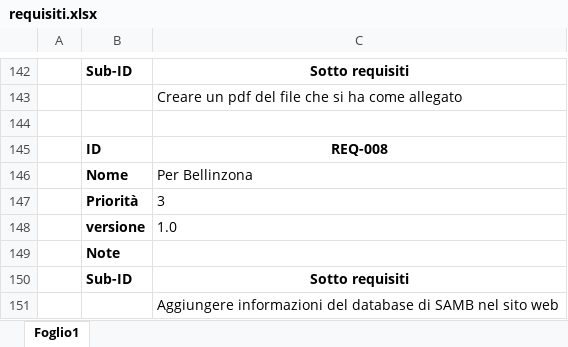
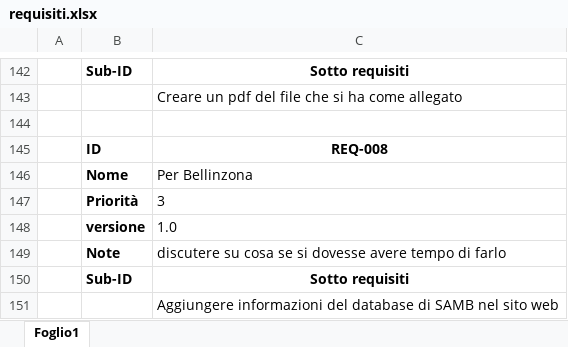
Before and after one commit to andrealupica/MPT, an Excel workbook: Progettazione2/Analisi/requisiti.xlsx, sheet Foglio1, drawn as a sheet; only a part is shown, gaps mark what is left out; values as stored, in another font and other column widths than the file's, no borders; the diff names each change by its address in the sheet, - before the commit and + after, or states it on an @@ line.

```diff
--- a/Progettazione2/Analisi/requisiti.xlsx (sheet Foglio1)
+++ b/Progettazione2/Analisi/requisiti.xlsx (sheet Foglio1)
-C149: (empty)
+C149: discutere su cosa se si dovesse avere tempo di farlo
```
Also changed, not shown: 21 other files.
